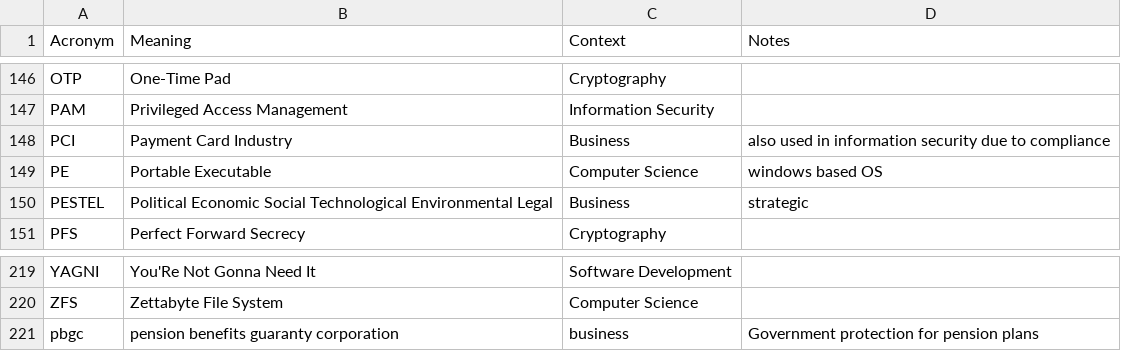
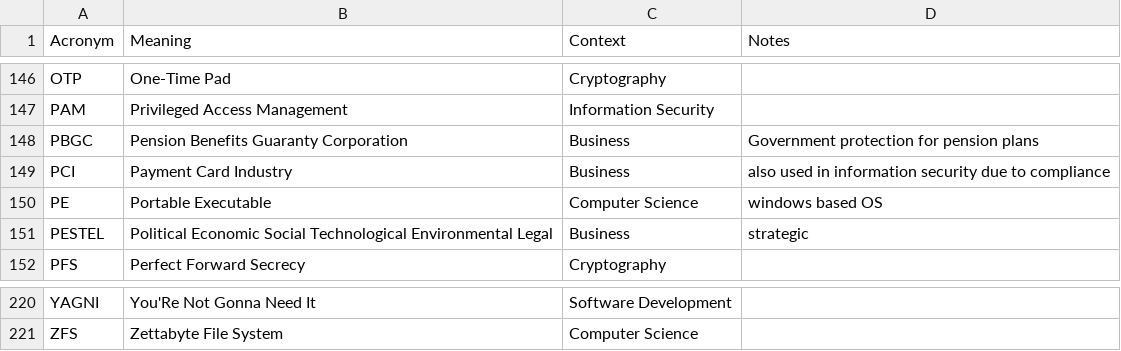
Before and after one commit to chadmando/acronyms, a CSV file: acronyms.csv, drawn as a sheet; only a part is shown, gaps mark what is left out.

```diff
--- a/acronyms.csv
+++ b/acronyms.csv
@@ -147,2 +147,3 @@ OTP,One-Time Pad,Cryptography,
 PAM,Privileged Access Management,Information Security,
+PBGC,Pension Benefits Guaranty Corporation,Business,Government protection for pension plans
 PCI,Payment Card Industry,Business,also used in information security due to compliance
@@ -220,2 +221 @@ YAGNI,You'Re Not Gonna Need It,Software Development,
 ZFS,Zettabyte File System,Computer Science,
-pbgc,pension benefits guaranty corporation,business,Government protection for pension plans
```
